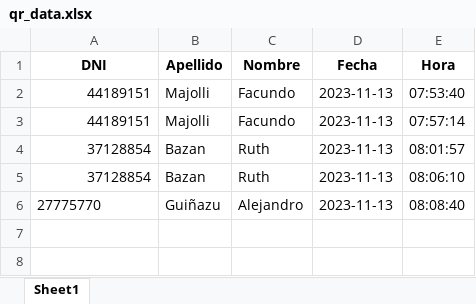
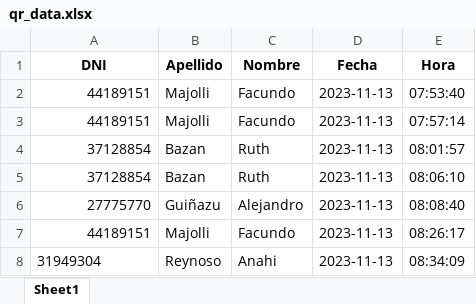
Before and after one commit to FacundoMajolli/Laboratorio-4, an Excel workbook: qr_data.xlsx, sheet Sheet1, drawn as a sheet; values as stored, in another font and other column widths than the file's, no borders; the diff names each change by its address in the sheet, - before the commit and + after, or states it on an @@ line.

```diff
--- a/qr_data.xlsx (sheet Sheet1)
+++ b/qr_data.xlsx (sheet Sheet1)
-A6 alignment: left
+A6 alignment: right
+row 7: 44189151 | Majolli | Facundo | 2023-11-13 | 08:26:17
+row 8: 31949304 | Reynoso | Anahi | 2023-11-13 | 08:34:09
```
Also changed, not shown: 3 other files.
